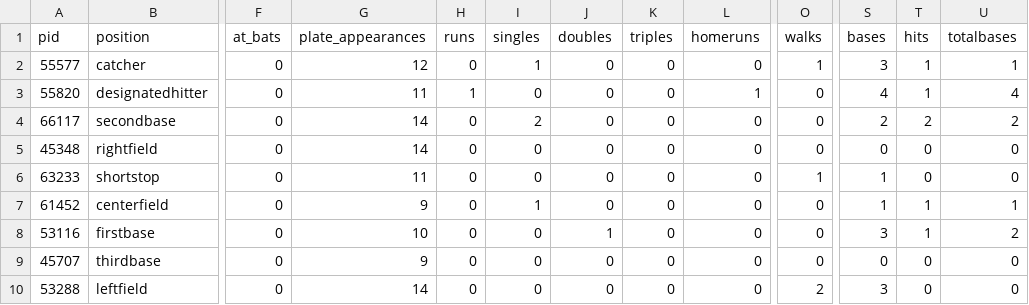
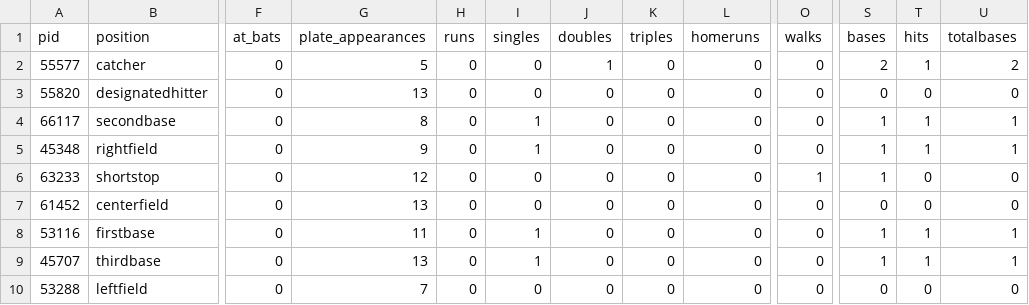
Before and after one commit to alexfall862/BaseballGameV5, a CSV file: BaseballGameV5/1_batting_SF.csv, drawn as a sheet; only a part is shown, gaps mark what is left out; the diff names each change by its address in the sheet, - before the commit and + after, or states it on an @@ line.

```diff
--- a/BaseballGameV5/1_batting_SF.csv
+++ b/BaseballGameV5/1_batting_SF.csv
-G2 (plate_appearances): 12
+G2 (plate_appearances): 5
-I2 (singles): 1
+I2 (singles): 0
-J2 (doubles): 0
+J2 (doubles): 1
-O2 (walks): 1
+O2 (walks): 0
-S2 (bases): 3
+S2 (bases): 2
-U2 (totalbases): 1
+U2 (totalbases): 2
-G3 (plate_appearances): 11
+G3 (plate_appearances): 13
-H3 (runs): 1
+H3 (runs): 0
-L3 (homeruns): 1
+L3 (homeruns): 0
-S3 (bases): 4
+S3 (bases): 0
-T3 (hits): 1
+T3 (hits): 0
-U3 (totalbases): 4
+U3 (totalbases): 0
-G4 (plate_appearances): 14
+G4 (plate_appearances): 8
-I4 (singles): 2
+I4 (singles): 1
-S4 (bases): 2
+S4 (bases): 1
-T4 (hits): 2
+T4 (hits): 1
-U4 (totalbases): 2
+U4 (totalbases): 1
-G5 (plate_appearances): 14
+G5 (plate_appearances): 9
-I5 (singles): 0
+I5 (singles): 1
-S5 (bases): 0
+S5 (bases): 1
-T5 (hits): 0
+T5 (hits): 1
-U5 (totalbases): 0
+U5 (totalbases): 1
-G6 (plate_appearances): 11
+G6 (plate_appearances): 12
-G7 (plate_appearances): 9
+G7 (plate_appearances): 13
-I7 (singles): 1
+I7 (singles): 0
-S7 (bases): 1
+S7 (bases): 0
-T7 (hits): 1
+T7 (hits): 0
-U7 (totalbases): 1
+U7 (totalbases): 0
-G8 (plate_appearances): 10
+G8 (plate_appearances): 11
-I8:I9 (singles): 0
+I8:I9 (singles): 1
-J8 (doubles): 1
+J8 (doubles): 0
-S8 (bases): 3
+S8 (bases): 1
-U8 (totalbases): 2
+U8 (totalbases): 1
-G9 (plate_appearances): 9
+G9 (plate_appearances): 13
-S9 (bases): 0
+S9 (bases): 1
-T9 (hits): 0
+T9 (hits): 1
-U9 (totalbases): 0
+U9 (totalbases): 1
-G10 (plate_appearances): 14
+G10 (plate_appearances): 7
-O10 (walks): 2
+O10 (walks): 0
-S10 (bases): 3
+S10 (bases): 0
```
Also changed, not shown: BaseballGameV5/1_batting_SD.csv, BaseballGameV5/1_defense_SD.csv, 13 other files.
